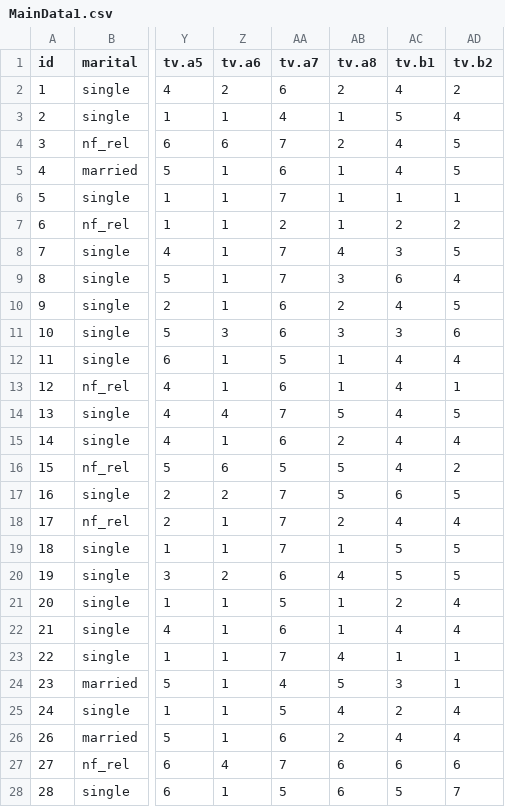
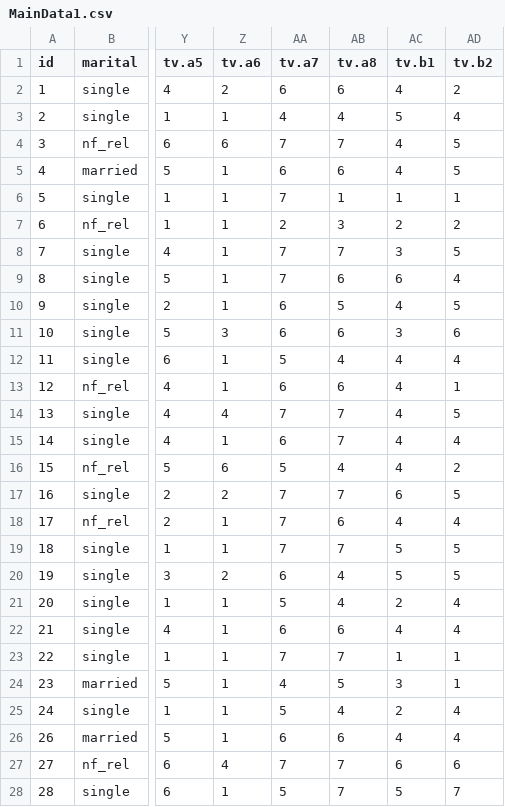
Before and after one commit to sztal/MA, a CSV file: MainData/MainData1.csv, drawn as a sheet; only a part is shown, gaps mark what is left out; the diff covers the shown part only; the diff names each change by its address in the sheet, - before the commit and + after, or states it on an @@ line.

Commit message:
Correct a mistake in data coding (tv.a8) in all datasets in "MainData/"

```diff
--- a/MainData/MainData1.csv
+++ b/MainData/MainData1.csv
-AB2 (tv.a8): 2
+AB2 (tv.a8): 6
-AB3 (tv.a8): 1
+AB3 (tv.a8): 4
-AB4 (tv.a8): 2
+AB4 (tv.a8): 7
-AB5 (tv.a8): 1
+AB5 (tv.a8): 6
-AB7 (tv.a8): 1
+AB7 (tv.a8): 3
-AB8 (tv.a8): 4
+AB8 (tv.a8): 7
-AB9 (tv.a8): 3
+AB9 (tv.a8): 6
-AB10 (tv.a8): 2
+AB10 (tv.a8): 5
-AB11 (tv.a8): 3
+AB11 (tv.a8): 6
-AB12 (tv.a8): 1
+AB12 (tv.a8): 4
-AB13 (tv.a8): 1
+AB13 (tv.a8): 6
-AB14 (tv.a8): 5
+AB14 (tv.a8): 7
-AB15 (tv.a8): 2
+AB15 (tv.a8): 7
-AB16 (tv.a8): 5
+AB16 (tv.a8): 4
-AB17 (tv.a8): 5
+AB17 (tv.a8): 7
-AB18 (tv.a8): 2
+AB18 (tv.a8): 6
-AB19 (tv.a8): 1
+AB19 (tv.a8): 7
-AB21 (tv.a8): 1
+AB21 (tv.a8): 4
-AB22 (tv.a8): 1
+AB22 (tv.a8): 6
-AB23 (tv.a8): 4
+AB23 (tv.a8): 7
-AB26 (tv.a8): 2
+AB26 (tv.a8): 6
-AB27:AB28 (tv.a8): 6
+AB27:AB28 (tv.a8): 7
```
Also changed, not shown: 161 edited cells elsewhere in this file, MainData/DatInd231.csv, MainData/MainData4.csv, 7 other files.
